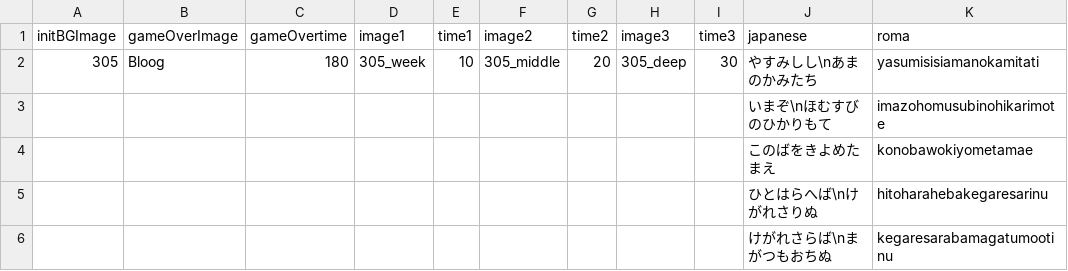
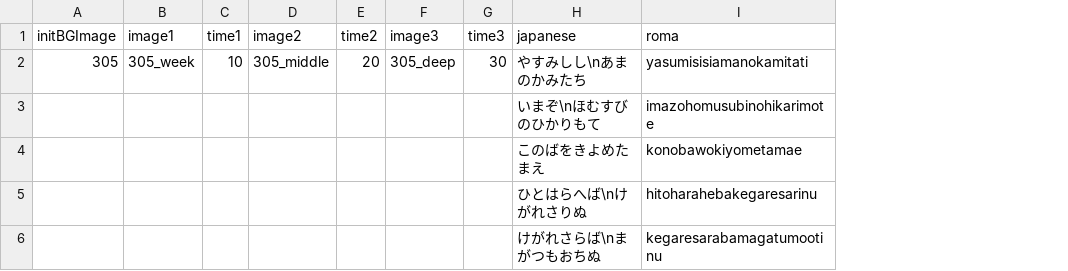
Before and after one commit to epen3420/IsogiYama, a CSV file: Assets/Datas/Typing_Datas/part2.csv, drawn as a sheet; the diff names each change by its address in the sheet, - before the commit and + after, or states it on an @@ line.

Commit message:
fix-game over screen bug

```diff
--- a/Assets/Datas/Typing_Datas/part2.csv
+++ b/Assets/Datas/Typing_Datas/part2.csv
-column B (gameOverImage), row 2: Bloog
-column C (gameOvertime), row 2: 180
```
Also changed, not shown: Assets/Datas/Typing_Datas/part1.csv, Assets/Datas/Typing_Datas/part3.csv, 9 other files.
